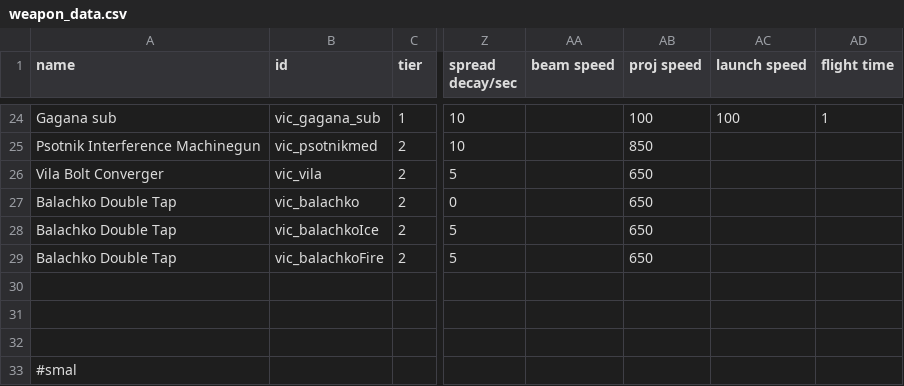
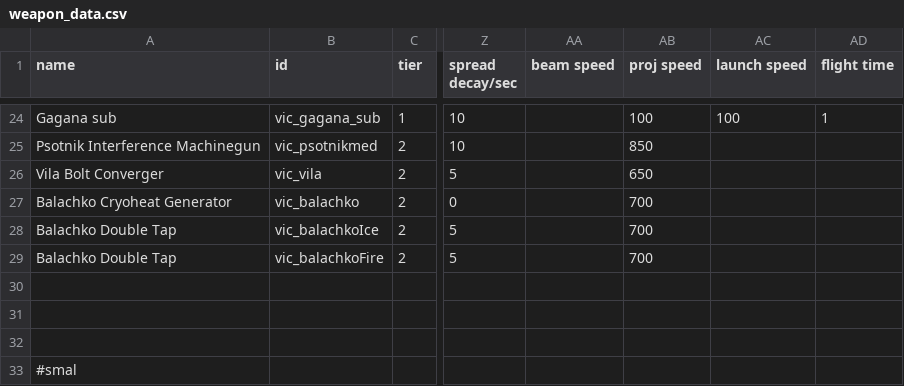
Before and after one commit to AstaratStarsector/VIC, a CSV file: VIC/data/weapons/weapon_data.csv, drawn as a sheet; only a part is shown, gaps mark what is left out; the diff names each change by its address in the sheet, - before the commit and + after, or states it on an @@ line.

```diff
--- a/VIC/data/weapons/weapon_data.csv
+++ b/VIC/data/weapons/weapon_data.csv
-A27 (name): Balachko Double Tap
+A27 (name): Balachko Cryoheat Generator
-AB27:AB29 (proj speed): 650
+AB27:AB29 (proj speed): 700
```
Also changed, not shown: VIC/data/strings/descriptions.csv, VIC/data/trails/trail_data.csv, 10 other files.
